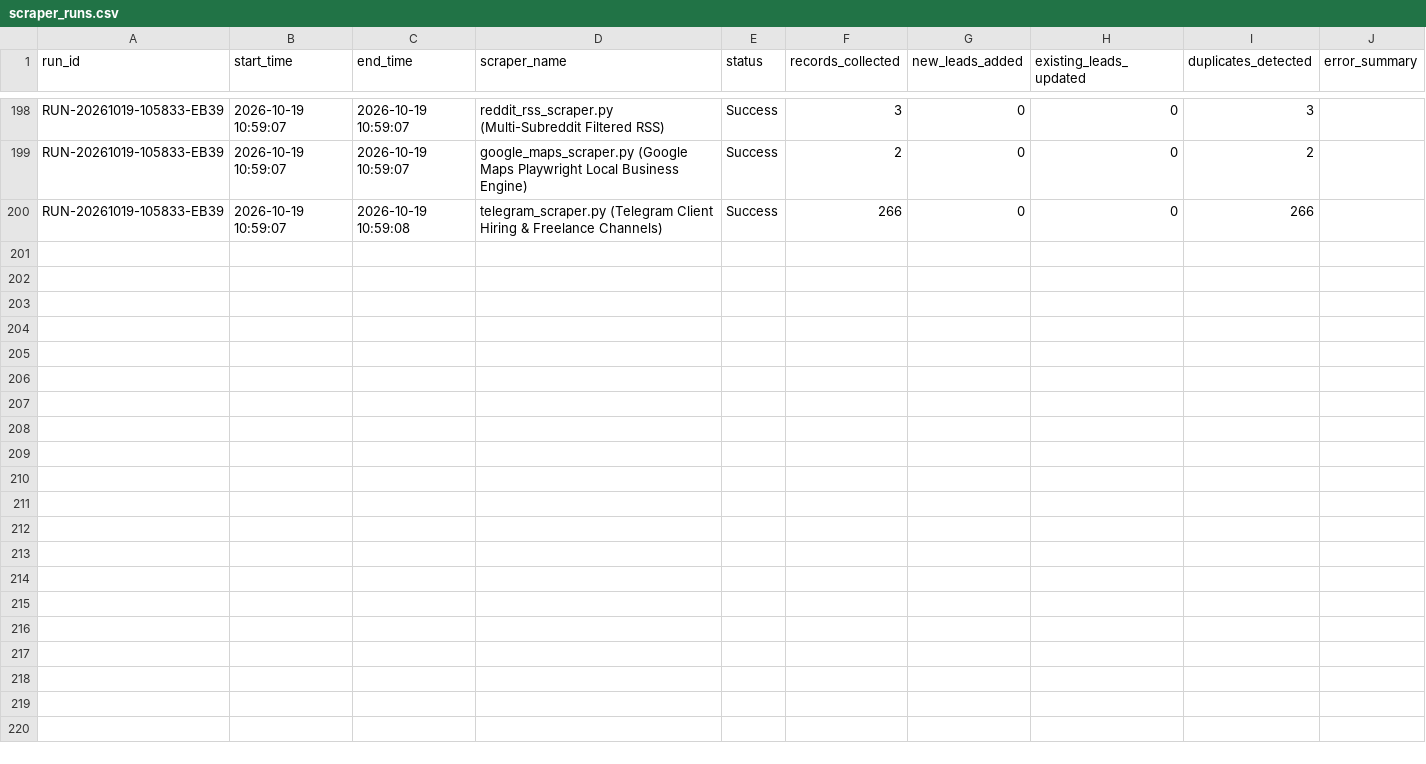
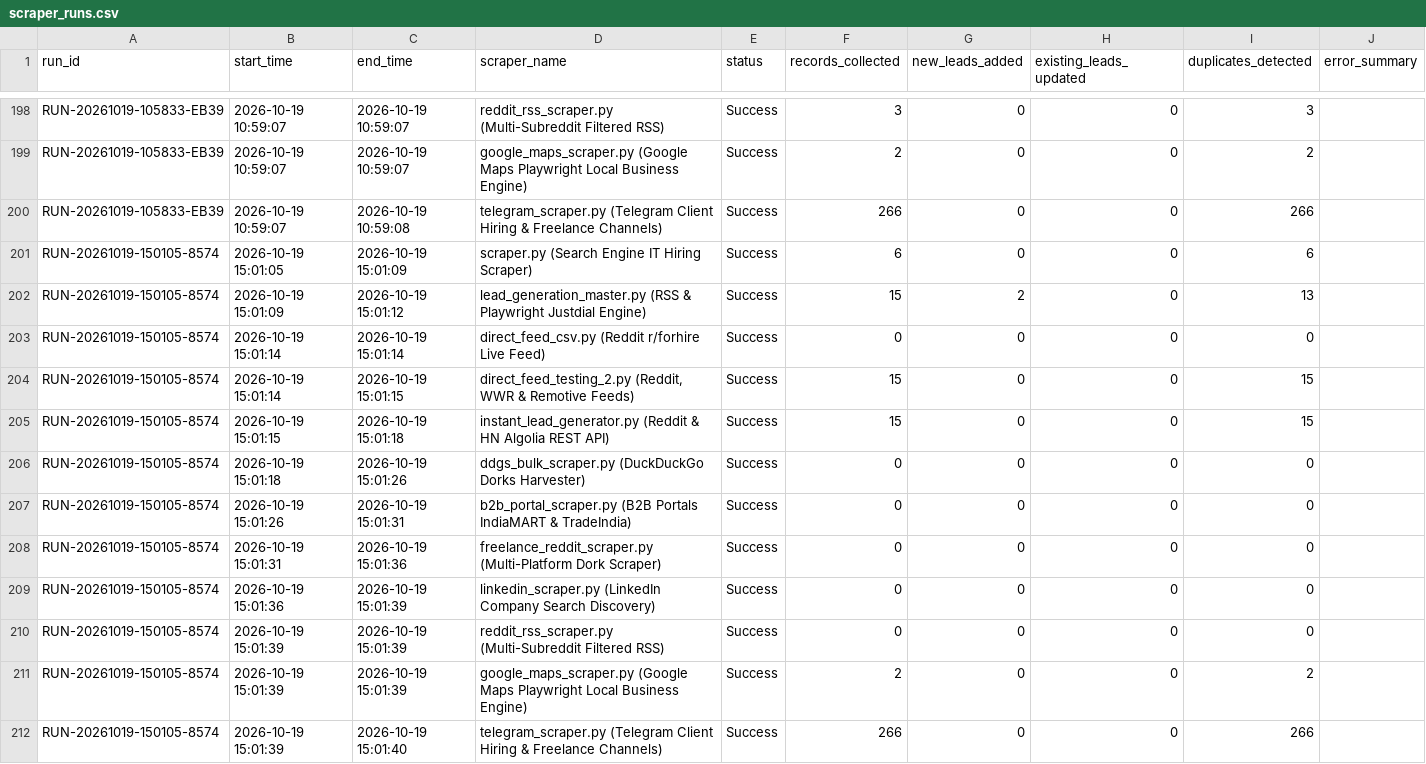
Before and after one commit to yashvi19031998-lgtm/mini-ecommerce-interview-practical, a CSV file: test-demo/logs/scraper_runs.csv, drawn as a sheet; only a part is shown, gaps mark what is left out; the diff names each change by its address in the sheet, - before the commit and + after, or states it on an @@ line.

```diff
--- a/test-demo/logs/scraper_runs.csv
+++ b/test-demo/logs/scraper_runs.csv
+row 201: RUN-20261019-150105-8574 | 2026-10-19 15:01:05 | 2026-10-19 15:01:09 | scraper.py (Search Engine IT Hiring Scraper) | Success | 6 | 0 | 0 | 6
+row 202: RUN-20261019-150105-8574 | 2026-10-19 15:01:09 | 2026-10-19 15:01:12 | lead_generation_master.py (RSS & Playwright Justdial Engine) | Success | 15 | 2 | 0 | 13
+row 203: RUN-20261019-150105-8574 | 2026-10-19 15:01:14 | 2026-10-19 15:01:14 | direct_feed_csv.py (Reddit r/forhire Live Feed) | Success | 0 | 0 | 0 | 0
+row 204: RUN-20261019-150105-8574 | 2026-10-19 15:01:14 | 2026-10-19 15:01:15 | direct_feed_testing_2.py (Reddit, WWR & Remotive Feeds) | Success | 15 | 0 | 0 | 15
+row 205: RUN-20261019-150105-8574 | 2026-10-19 15:01:15 | 2026-10-19 15:01:18 | instant_lead_generator.py (Reddit & HN Algolia REST API) | Success | 15 | 0 | 0 | 15
+row 206: RUN-20261019-150105-8574 | 2026-10-19 15:01:18 | 2026-10-19 15:01:26 | ddgs_bulk_scraper.py (DuckDuckGo Dorks Harvester) | Success | 0 | 0 | 0 | 0
+row 207: RUN-20261019-150105-8574 | 2026-10-19 15:01:26 | 2026-10-19 15:01:31 | b2b_portal_scraper.py (B2B Portals IndiaMART & TradeIndia) | Success | 0 | 0 | 0 | 0
+row 208: RUN-20261019-150105-8574 | 2026-10-19 15:01:31 | 2026-10-19 15:01:36 | freelance_reddit_scraper.py (Multi-Platform Dork Scraper) | Success | 0 | 0 | 0 | 0
+row 209: RUN-20261019-150105-8574 | 2026-10-19 15:01:36 | 2026-10-19 15:01:39 | linkedin_scraper.py (LinkedIn Company Search Discovery) | Success | 0 | 0 | 0 | 0
+row 210: RUN-20261019-150105-8574 | 2026-10-19 15:01:39 | 2026-10-19 15:01:39 | reddit_rss_scraper.py (Multi-Subreddit Filtered RSS) | Success | 0 | 0 | 0 | 0
+row 211: RUN-20261019-150105-8574 | 2026-10-19 15:01:39 | 2026-10-19 15:01:39 | google_maps_scraper.py (Google Maps Playwright Local Business Engine) | Success | 2 | 0 | 0 | 2
+row 212: RUN-20261019-150105-8574 | 2026-10-19 15:01:39 | 2026-10-19 15:01:40 | telegram_scraper.py (Telegram Client Hiring & Freelance Channels) | Success | 266 | 0 | 0 | 266
```
Also changed, not shown: test-demo/all_leads_master.csv, test-demo/logs/sent_emails.csv, 1 other file.
